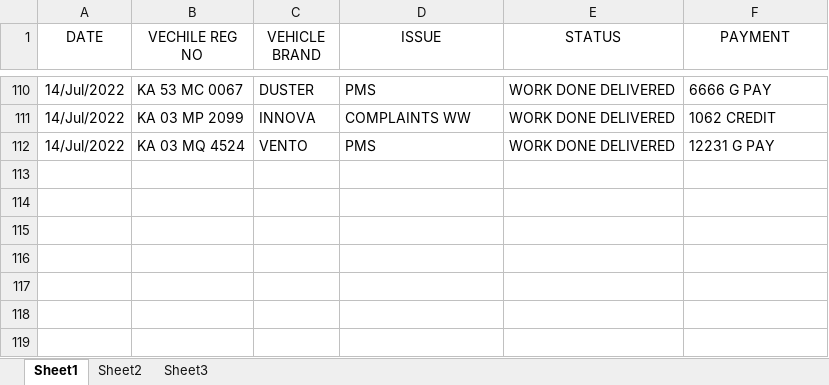
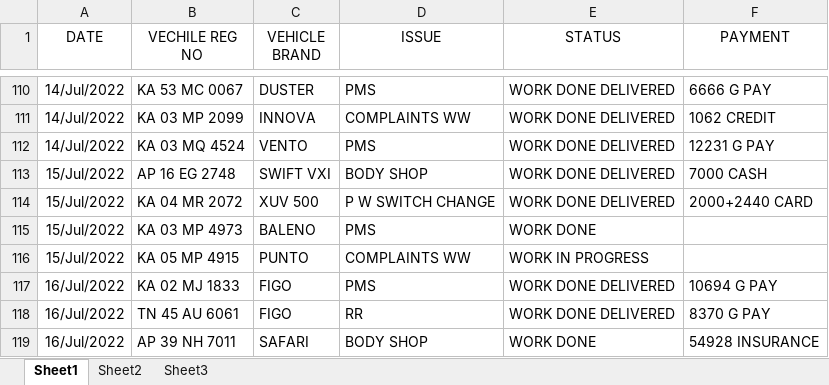
Before and after one commit to pragathi2016/stream, an Excel workbook: cars.xlsx, sheet Sheet1, drawn as a sheet; only a part is shown, gaps mark what is left out; values as stored, in another font and other column widths than the file's, no borders; the diff names each change by its address in the sheet, - before the commit and + after, or states it on an @@ line.

Commit message:
update

```diff
--- a/cars.xlsx (sheet Sheet1)
+++ b/cars.xlsx (sheet Sheet1)
+row 113: 15/Jul/2022 | AP 16 EG 2748 | SWIFT VXI | BODY SHOP | WORK DONE DELIVERED | 7000 CASH
+row 114: 15/Jul/2022 | KA 04 MR 2072 | XUV 500 | P W SWITCH CHANGE | WORK DONE DELIVERED | 2000+2440 CARD
+row 115: 15/Jul/2022 | KA 03 MP 4973 | BALENO | PMS | WORK DONE
+row 116: 15/Jul/2022 | KA 05 MP 4915 | PUNTO | COMPLAINTS WW | WORK IN PROGRESS
+row 117: 16/Jul/2022 | KA 02 MJ 1833 | FIGO | PMS | WORK DONE DELIVERED | 10694 G PAY
+row 118: 16/Jul/2022 | TN 45 AU 6061 | FIGO | RR | WORK DONE DELIVERED | 8370 G PAY
+row 119: 16/Jul/2022 | AP 39 NH 7011 | SAFARI | BODY SHOP | WORK DONE | 54928 INSURANCE
```
